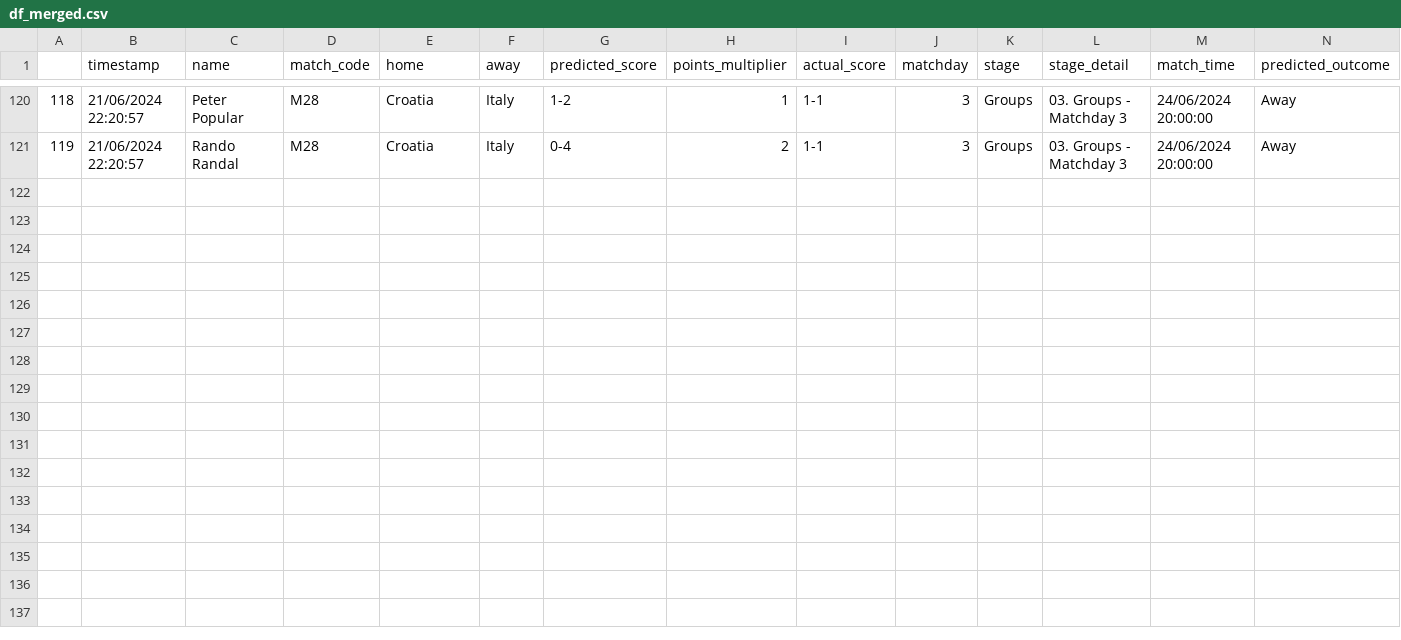
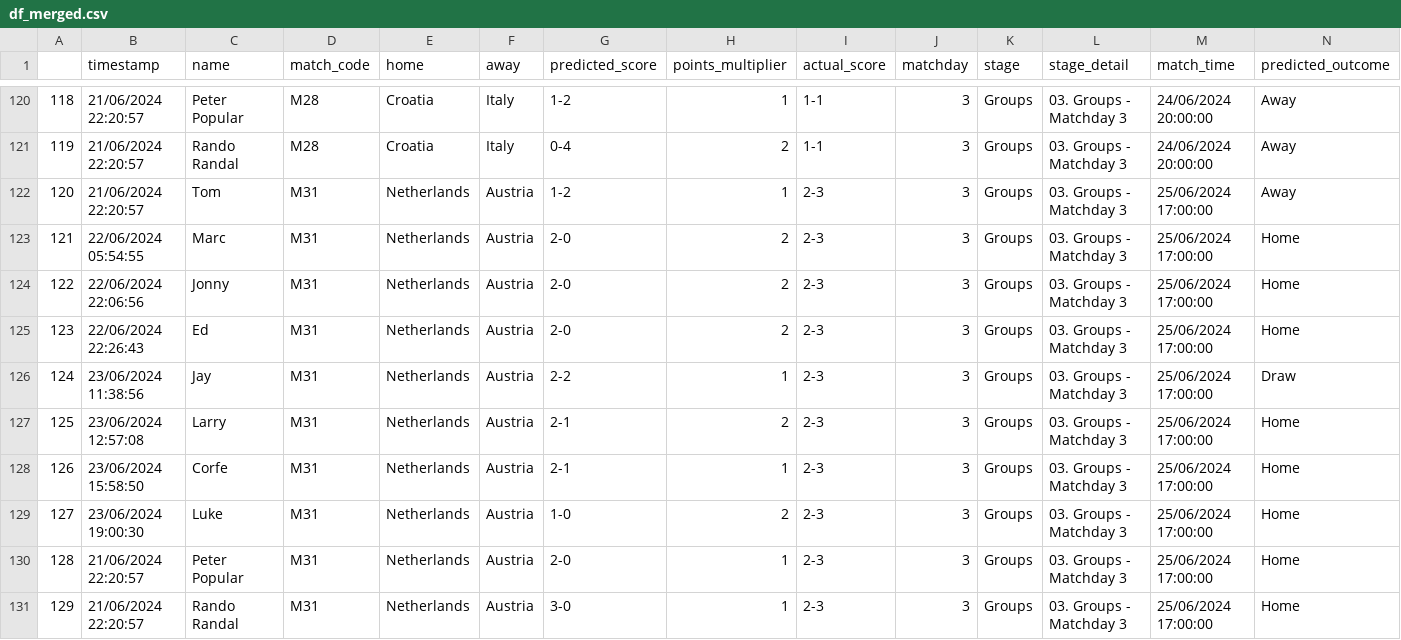
Before and after one commit to tmorgan94/euro2024-predictions, a CSV file: data/df_merged.csv, drawn as a sheet; only a part is shown, gaps mark what is left out; rows hold the shown columns only; the diff names each change by its address in the sheet, - before the commit and + after, or states it on an @@ line.

```diff
--- a/data/df_merged.csv
+++ b/data/df_merged.csv
+row 122: 120 | 21/06/2024 22:20:57 | Tom | M31 | Netherlands | Austria | 1-2 | 1 | 2-3 | 3 | Groups | 03. Groups - Matchday 3 | 25/06/2024 17:00:00 | Away
+row 123: 121 | 22/06/2024 05:54:55 | Marc | M31 | Netherlands | Austria | 2-0 | 2 | 2-3 | 3 | Groups | 03. Groups - Matchday 3 | 25/06/2024 17:00:00 | Home
+row 124: 122 | 22/06/2024 22:06:56 | Jonny | M31 | Netherlands | Austria | 2-0 | 2 | 2-3 | 3 | Groups | 03. Groups - Matchday 3 | 25/06/2024 17:00:00 | Home
+row 125: 123 | 22/06/2024 22:26:43 | Ed | M31 | Netherlands | Austria | 2-0 | 2 | 2-3 | 3 | Groups | 03. Groups - Matchday 3 | 25/06/2024 17:00:00 | Home
+row 126: 124 | 23/06/2024 11:38:56 | Jay | M31 | Netherlands | Austria | 2-2 | 1 | 2-3 | 3 | Groups | 03. Groups - Matchday 3 | 25/06/2024 17:00:00 | Draw
+row 127: 125 | 23/06/2024 12:57:08 | Larry | M31 | Netherlands | Austria | 2-1 | 2 | 2-3 | 3 | Groups | 03. Groups - Matchday 3 | 25/06/2024 17:00:00 | Home
+row 128: 126 | 23/06/2024 15:58:50 | Corfe | M31 | Netherlands | Austria | 2-1 | 1 | 2-3 | 3 | Groups | 03. Groups - Matchday 3 | 25/06/2024 17:00:00 | Home
+row 129: 127 | 23/06/2024 19:00:30 | Luke | M31 | Netherlands | Austria | 1-0 | 2 | 2-3 | 3 | Groups | 03. Groups - Matchday 3 | 25/06/2024 17:00:00 | Home
+row 130: 128 | 21/06/2024 22:20:57 | Peter Popular | M31 | Netherlands | Austria | 2-0 | 1 | 2-3 | 3 | Groups | 03. Groups - Matchday 3 | 25/06/2024 17:00:00 | Home
+row 131: 129 | 21/06/2024 22:20:57 | Rando Randal | M31 | Netherlands | Austria | 3-0 | 1 | 2-3 | 3 | Groups | 03. Groups - Matchday 3 | 25/06/2024 17:00:00 | Home
```
Also changed, not shown: data/df_predictions_full.csv, data/results.csv, 5 other files.
